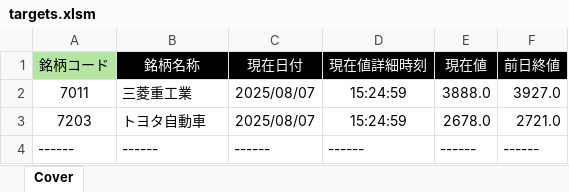
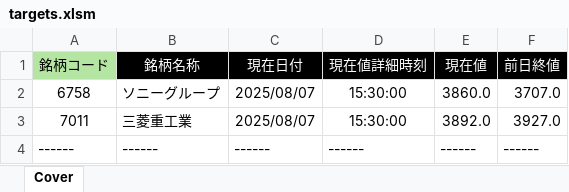
Before and after one commit to bitwalk123/kabuto, an Excel workbook: targets.xlsm, sheet Cover, drawn as a sheet; values as stored, in another font and other column widths than the file's, no borders; removed rows and columns are numbered as before the commit, all else as after; the diff names each change by its address in the sheet, - before the commit and + after, or states it on an @@ line.

Commit message:
update

```diff
--- a/targets.xlsm (sheet Cover)
+++ b/targets.xlsm (sheet Cover)
+row 2: 6758 | ソニーグループ | 2025/08/07 | 15:30:00 | 3860.0 | 3707.0
-D3 (現在値詳細時刻): 15:24:59
+D3 (現在値詳細時刻): 15:30:00
-E3 (現在値): 3888.0
+E3 (現在値): 3892.0
-row 3: 7203 | トヨタ自動車 | 2025/08/07 | 15:24:59 | 2678.0 | 2721.0
```
Also changed, not shown: formulas that keep their value.
